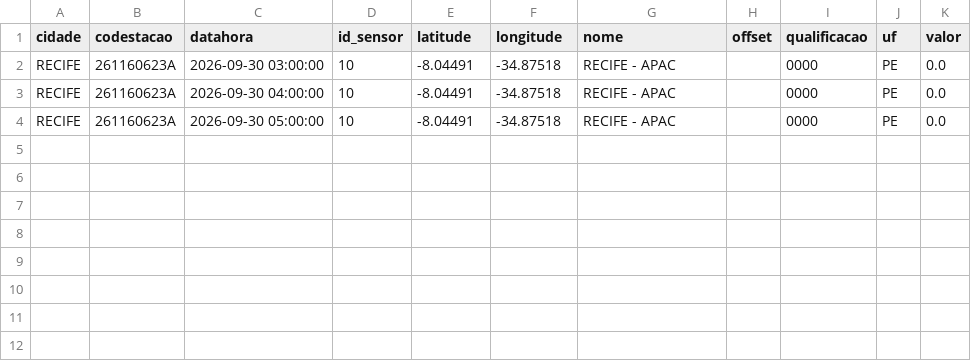
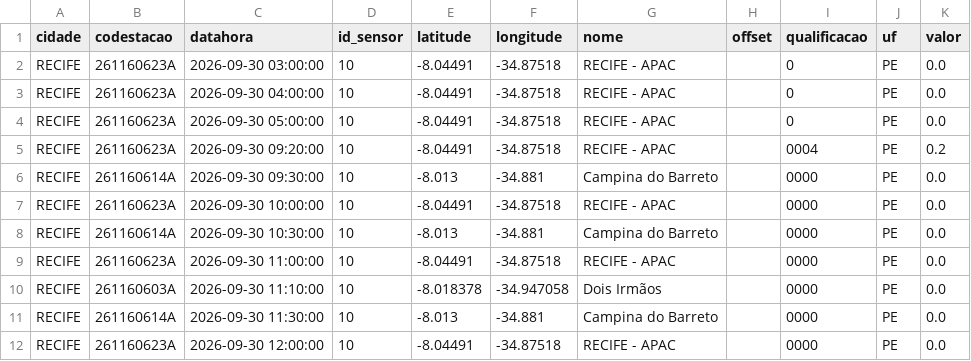
Before and after one commit to RafaellaB/risk-today-apps, a CSV file: chuva_recife_2026-09-30.csv, drawn as a sheet.

```diff
--- a/chuva_recife_2026-09-30.csv
+++ b/chuva_recife_2026-09-30.csv
@@ -1,4 +1,12 @@
 cidade,codestacao,datahora,id_sensor,latitude,longitude,nome,offset,qualificacao,uf,valor
-RECIFE,261160623A,2026-09-30 03:00:00,10,-8.04491,-34.87518,RECIFE - APAC,,0000,PE,0.0
-RECIFE,261160623A,2026-09-30 04:00:00,10,-8.04491,-34.87518,RECIFE - APAC,,0000,PE,0.0
-RECIFE,261160623A,2026-09-30 05:00:00,10,-8.04491,-34.87518,RECIFE - APAC,,0000,PE,0.0
+RECIFE,261160623A,2026-09-30 03:00:00,10,-8.04491,-34.87518,RECIFE - APAC,,0,PE,0.0
+RECIFE,261160623A,2026-09-30 04:00:00,10,-8.04491,-34.87518,RECIFE - APAC,,0,PE,0.0
+RECIFE,261160623A,2026-09-30 05:00:00,10,-8.04491,-34.87518,RECIFE - APAC,,0,PE,0.0
+RECIFE,261160623A,2026-09-30 09:20:00,10,-8.04491,-34.87518,RECIFE - APAC,,0004,PE,0.2
+RECIFE,261160614A,2026-09-30 09:30:00,10,-8.013,-34.881,Campina do Barreto,,0000,PE,0.0
+RECIFE,261160623A,2026-09-30 10:00:00,10,-8.04491,-34.87518,RECIFE - APAC,,0000,PE,0.0
+RECIFE,261160614A,2026-09-30 10:30:00,10,-8.013,-34.881,Campina do Barreto,,0000,PE,0.0
+RECIFE,261160623A,2026-09-30 11:00:00,10,-8.04491,-34.87518,RECIFE - APAC,,0000,PE,0.0
+RECIFE,261160603A,2026-09-30 11:10:00,10,-8.018378,-34.947058,Dois Irmãos,,0000,PE,0.0
+RECIFE,261160614A,2026-09-30 11:30:00,10,-8.013,-34.881,Campina do Barreto,,0000,PE,0.0
+RECIFE,261160623A,2026-09-30 12:00:00,10,-8.04491,-34.87518,RECIFE - APAC,,0000,PE,0.0
```
